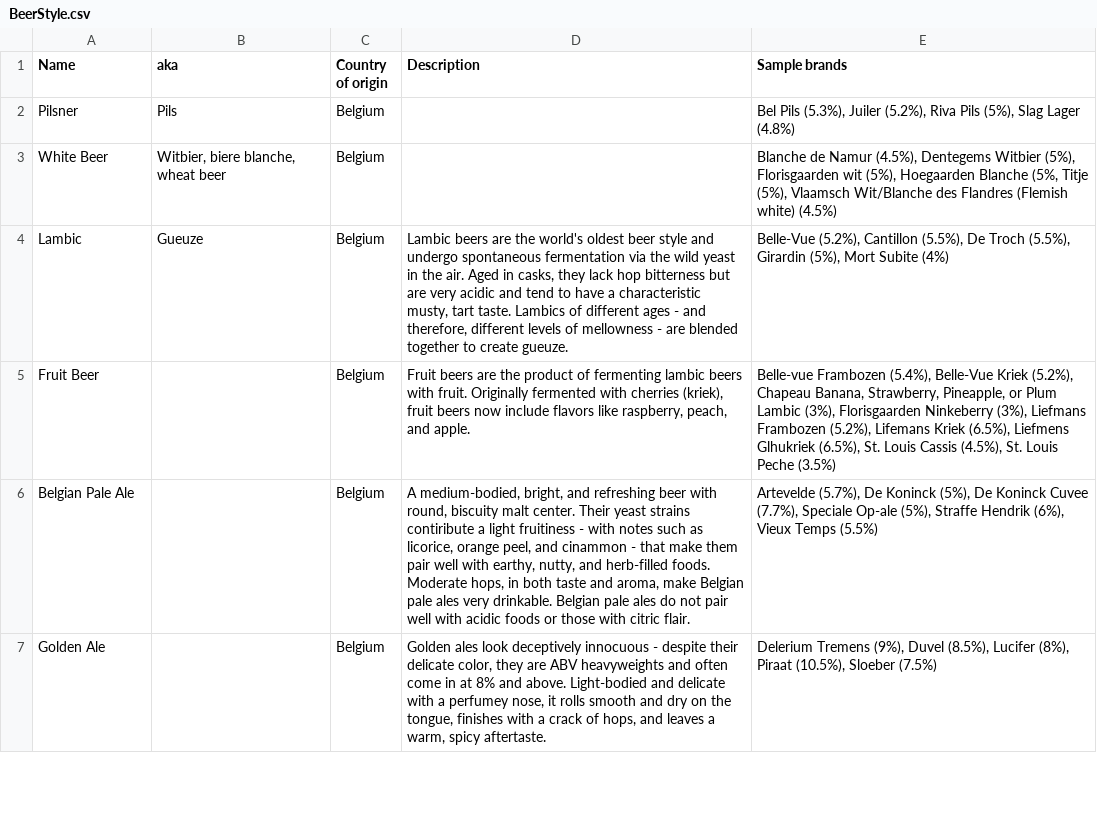
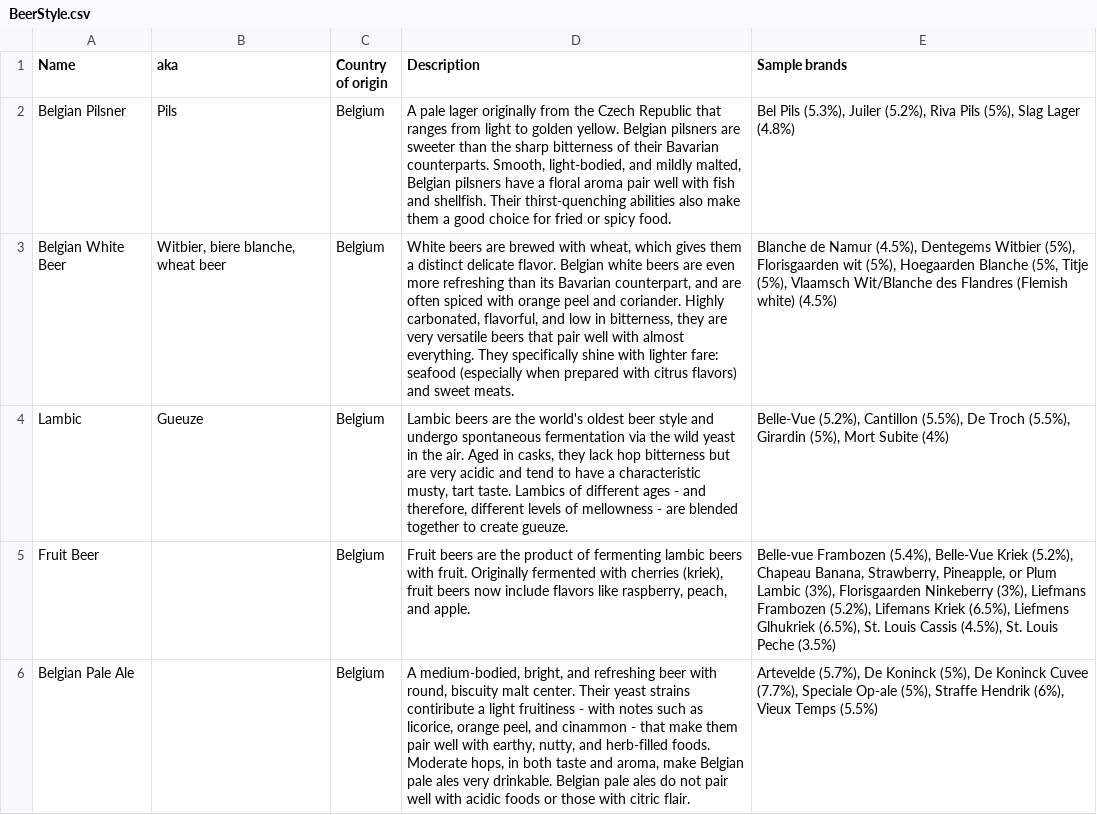
Before and after one commit to baconjockey/BYOBuddy, a CSV file: db/seeds/BeerStyle.csv, drawn as a sheet; only a part is shown; the shorter side is filled out with more unchanged rows; the diff names each change by its address in the sheet, - before the commit and + after, or states it on an @@ line.

```diff
--- a/db/seeds/BeerStyle.csv
+++ b/db/seeds/BeerStyle.csv
-A2 (Name): Pilsner
+A2 (Name): Belgian Pilsner
-D2 (Description): (empty)
+D2 (Description): A pale lager originally from the Czech Republic that ranges from light to golden yellow. Belgian pilsners are sweeter than the sharp bitterness of their Bavarian counterparts. Smooth, light-bodied, and mildly malted, Belgian pilsners have a floral aroma pair well with fish and shellfish. Their thirst-quenching abilities also make them a good choice for fried or spicy food.
-A3 (Name): White Beer
+A3 (Name): Belgian White Beer
-D3 (Description): (empty)
+D3 (Description): White beers are brewed with wheat, which gives them a distinct delicate flavor. Belgian white beers are even more refreshing than its Bavarian counterpart, and are often spiced with orange peel and coriander. Highly carbonated, flavorful, and low in bitterness, they are very versatile beers that pair well with almost everything. They specifically shine with lighter fare: seafood (especially when prepared with citrus flavors) and sweet meats.
```
Also changed, not shown: db/seeds/Pairings.csv, 2 other files.
